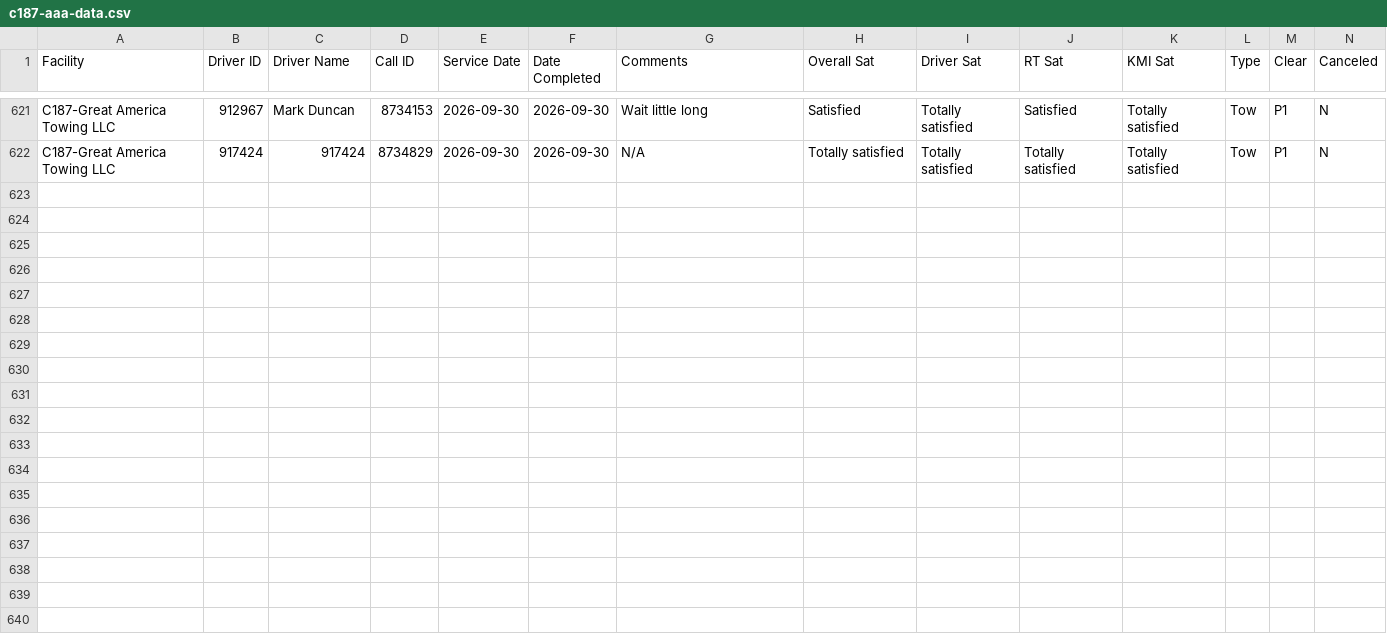
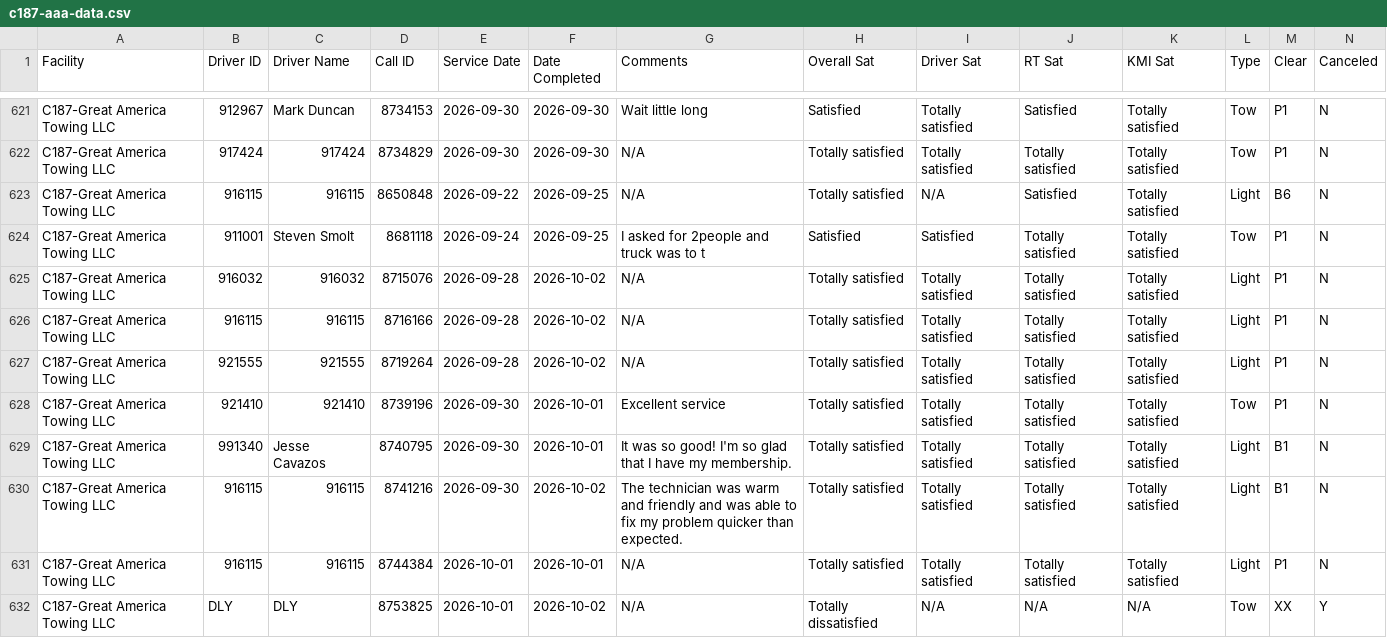
Before and after one commit to sbanks79/firstlineforryder, a CSV file: c187-aaa-data.csv, drawn as a sheet; only a part is shown, gaps mark what is left out; rows hold the shown columns only; the diff names each change by its address in the sheet, - before the commit and + after, or states it on an @@ line.

```diff
--- a/c187-aaa-data.csv
+++ b/c187-aaa-data.csv
+row 623: C187-Great America Towing LLC | 916115 | 916115 | 8650848 | 2026-09-22 | 2026-09-25 | N/A | Totally satisfied | N/A | Satisfied | Totally satisfied | Light | B6 | N
+row 624: C187-Great America Towing LLC | 911001 | Steven Smolt | 8681118 | 2026-09-24 | 2026-09-25 | I asked for 2people and truck was to t | Satisfied | Satisfied | Totally satisfied | Totally satisfied | Tow | P1 | N
+row 625: C187-Great America Towing LLC | 916032 | 916032 | 8715076 | 2026-09-28 | 2026-10-02 | N/A | Totally satisfied | Totally satisfied | Totally satisfied | Totally satisfied | Light | P1 | N
+row 626: C187-Great America Towing LLC | 916115 | 916115 | 8716166 | 2026-09-28 | 2026-10-02 | N/A | Totally satisfied | Totally satisfied | Totally satisfied | Totally satisfied | Light | P1 | N
+row 627: C187-Great America Towing LLC | 921555 | 921555 | 8719264 | 2026-09-28 | 2026-10-02 | N/A | Totally satisfied | Totally satisfied | Totally satisfied | Totally satisfied | Light | P1 | N
+row 628: C187-Great America Towing LLC | 921410 | 921410 | 8739196 | 2026-09-30 | 2026-10-01 | Excellent service | Totally satisfied | Totally satisfied | Totally satisfied | Totally satisfied | Tow | P1 | N
+row 629: C187-Great America Towing LLC | 991340 | Jesse Cavazos | 8740795 | 2026-09-30 | 2026-10-01 | It was so good! I'm so glad that I have my membership. | Totally satisfied | Totally satisfied | Totally satisfied | Totally satisfied | Light | B1 | N
+row 630: C187-Great America Towing LLC | 916115 | 916115 | 8741216 | 2026-09-30 | 2026-10-02 | The technician was warm and friendly and was able to fix my problem quicker than expected. | Totally satisfied | Totally satisfied | Totally satisfied | Totally satisfied | Light | B1 | N
+row 631: C187-Great America Towing LLC | 916115 | 916115 | 8744384 | 2026-10-01 | 2026-10-01 | N/A | Totally satisfied | Totally satisfied | Totally satisfied | Totally satisfied | Light | P1 | N
+row 632: C187-Great America Towing LLC | DLY | DLY | 8753825 | 2026-10-01 | 2026-10-02 | N/A | Totally dissatisfied | N/A | N/A | N/A | Tow | XX | Y
```
Also changed, not shown: c510-aaa-data.csv, c542-aaa-data.csv, 1 other file.
